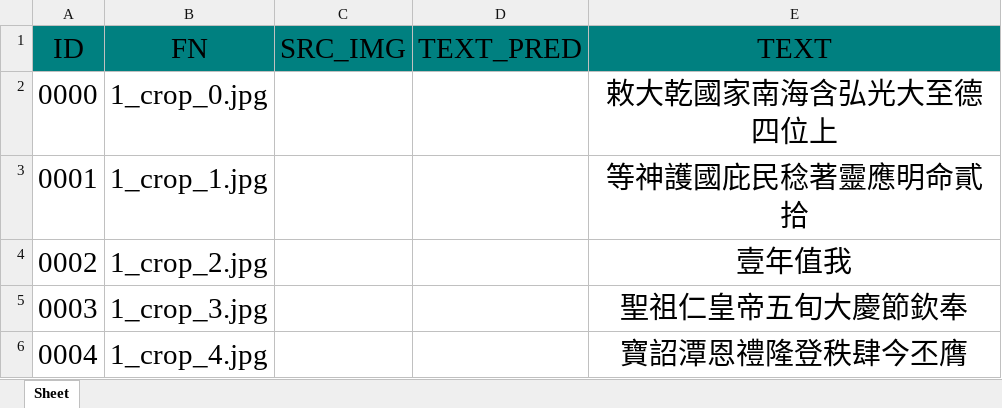
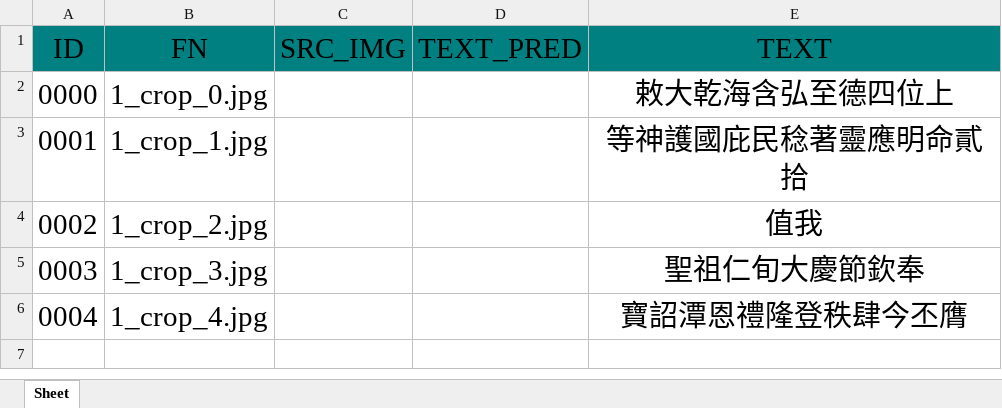
Before and after one commit to HoAnhKhoaVN/22C15033_Insert_image_Excel, an Excel workbook: output/demo_2.xlsx, sheet Sheet, drawn as a sheet; values as stored, in another font and other column widths than the file's, no borders; charts and pictures not drawn; the diff names each change by its address in the sheet, - before the commit and + after, or states it on an @@ line.

Commit message:
Add output data for debug

```diff
--- a/output/demo_2.xlsx (sheet Sheet)
+++ b/output/demo_2.xlsx (sheet Sheet)
-E2 (TEXT): 敕大乾國家南海含弘光大至德四位上
+E2 (TEXT): 敕大乾海含弘至德四位上
-E4 (TEXT): 壹年值我
+E4 (TEXT): 值我
-E5 (TEXT): 聖祖仁皇帝五旬大慶節欽奉
+E5 (TEXT): 聖祖仁旬大慶節欽奉
```
Also changed, not shown: output/demo_v4.xlsx.
